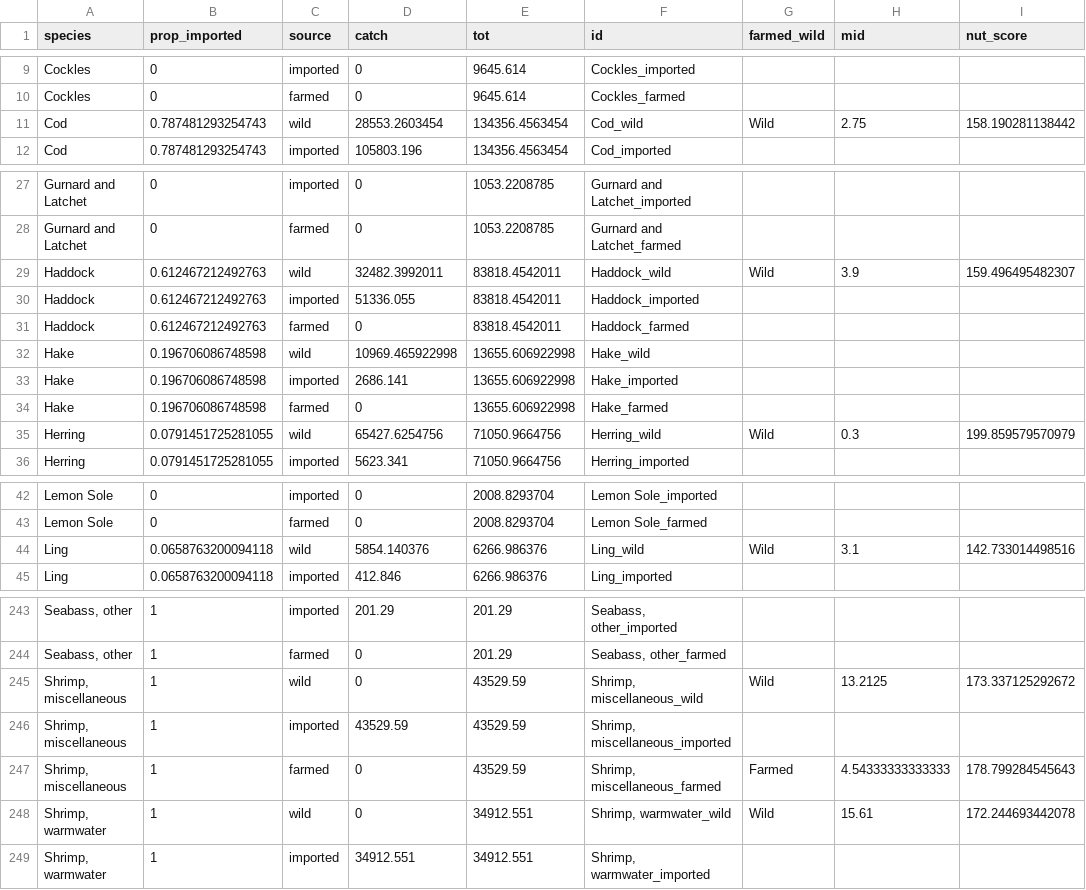
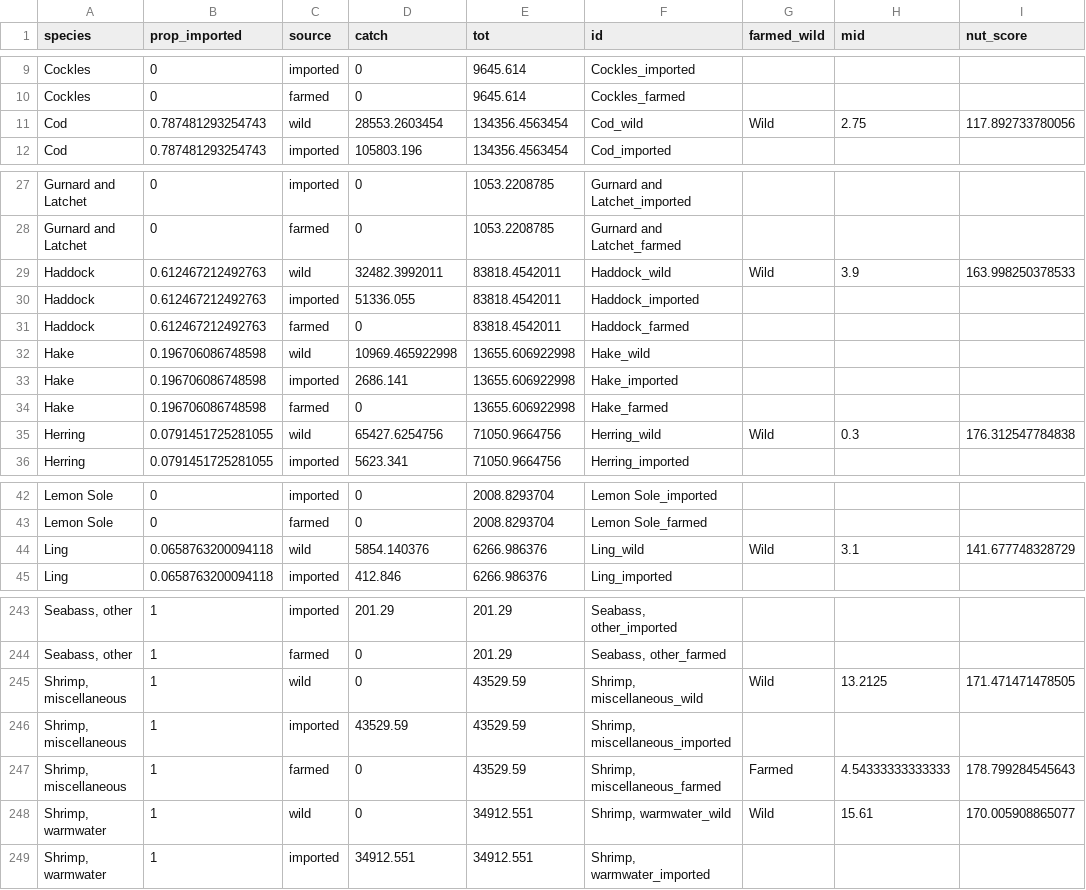
Before and after one commit to jpwrobinson/UKSeafood, a CSV file: data/UK_GHG_nutrient_catch_bysector.csv, drawn as a sheet; only a part is shown, gaps mark what is left out; the diff covers the shown part only.

```diff
--- a/data/UK_GHG_nutrient_catch_bysector.csv
+++ b/data/UK_GHG_nutrient_catch_bysector.csv
@@ -10,3 +10,3 @@
 "Cockles",0,"farmed",0,9645.614,"Cockles_farmed", , ,
-"Cod",0.787481293254743,"wild",28553.2603454,134356.4563454,"Cod_wild","Wild",2.75,158.190281138442
+"Cod",0.787481293254743,"wild",28553.2603454,134356.4563454,"Cod_wild","Wild",2.75,117.892733780056
 "Cod",0.787481293254743,"imported",105803.196,134356.4563454,"Cod_imported", , ,
@@ -28,3 +28,3 @@
 "Gurnard and Latchet",0,"farmed",0,1053.2208785,"Gurnard and Latchet_farmed", , ,
-"Haddock",0.612467212492763,"wild",32482.3992011,83818.4542011,"Haddock_wild","Wild",3.9,159.496495482307
+"Haddock",0.612467212492763,"wild",32482.3992011,83818.4542011,"Haddock_wild","Wild",3.9,163.998250378533
 "Haddock",0.612467212492763,"imported",51336.055,83818.4542011,"Haddock_imported", , ,
@@ -34,3 +34,3 @@
 "Hake",0.196706086748598,"farmed",0,13655.606922998,"Hake_farmed", , ,
-"Herring",0.0791451725281055,"wild",65427.6254756,71050.9664756,"Herring_wild","Wild",0.3,199.859579570979
+"Herring",0.0791451725281055,"wild",65427.6254756,71050.9664756,"Herring_wild","Wild",0.3,176.312547784838
 "Herring",0.0791451725281055,"imported",5623.341,71050.9664756,"Herring_imported", , ,
@@ -43,3 +43,3 @@
 "Lemon Sole",0,"farmed",0,2008.8293704,"Lemon Sole_farmed", , ,
-"Ling",0.0658763200094118,"wild",5854.140376,6266.986376,"Ling_wild","Wild",3.1,142.733014498516
+"Ling",0.0658763200094118,"wild",5854.140376,6266.986376,"Ling_wild","Wild",3.1,141.677748328729
 "Ling",0.0658763200094118,"imported",412.846,6266.986376,"Ling_imported", , ,
@@ -244,6 +244,6 @@
 "Seabass, other",1,"farmed",0,201.29,"Seabass, other_farmed", , ,
-"Shrimp, miscellaneous",1,"wild",0,43529.59,"Shrimp, miscellaneous_wild","Wild",13.2125,173.337125292672
+"Shrimp, miscellaneous",1,"wild",0,43529.59,"Shrimp, miscellaneous_wild","Wild",13.2125,171.471471478505
 "Shrimp, miscellaneous",1,"imported",43529.59,43529.59,"Shrimp, miscellaneous_imported", , ,
 "Shrimp, miscellaneous",1,"farmed",0,43529.59,"Shrimp, miscellaneous_farmed","Farmed",4.54333333333333,178.799284545643
-"Shrimp, warmwater",1,"wild",0,34912.551,"Shrimp, warmwater_wild","Wild",15.61,172.244693442078
+"Shrimp, warmwater",1,"wild",0,34912.551,"Shrimp, warmwater_wild","Wild",15.61,170.005908865077
 "Shrimp, warmwater",1,"imported",34912.551,34912.551,"Shrimp, warmwater_imported", , ,
```
Also changed, not shown: 10 edited cells elsewhere in this file, Table_S1.csv, Table_S2.csv, 15 other files.
